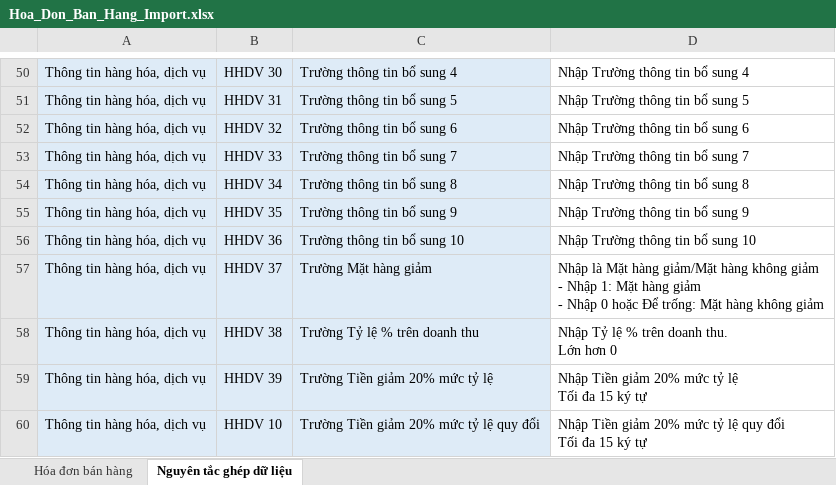
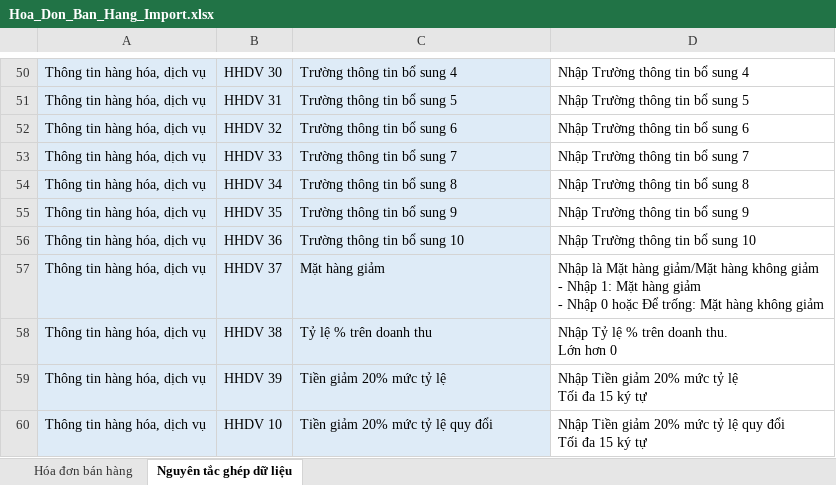
Before and after one commit to huyvq8899/pmbk_bill_dn_be, an Excel workbook: API/wwwroot/docs/Template/ImportHoaDon/Hoa_Don_Ban_Hang_Import.xlsx, sheet Nguyên tắc ghép dữ liệu, drawn as a sheet; only a part is shown, gaps mark what is left out; values as stored, in another font and other column widths than the file's, no borders; the diff names each change by its address in the sheet, - before the commit and + after, or states it on an @@ line.

```diff
--- a/API/wwwroot/docs/Template/ImportHoaDon/Hoa_Don_Ban_Hang_Import.xlsx (sheet Nguyên tắc ghép dữ liệu)
+++ b/API/wwwroot/docs/Template/ImportHoaDon/Hoa_Don_Ban_Hang_Import.xlsx (sheet Nguyên tắc ghép dữ liệu)
-C57: Trường Mặt hàng giảm
+C57: Mặt hàng giảm
-C58: Trường Tỷ lệ % trên doanh thu
+C58: Tỷ lệ % trên doanh thu
-C59: Trường Tiền giảm 20% mức tỷ lệ
+C59: Tiền giảm 20% mức tỷ lệ
-C60: Trường Tiền giảm 20% mức tỷ lệ quy đổi
+C60: Tiền giảm 20% mức tỷ lệ quy đổi
```
Also changed, not shown: API/wwwroot/docs/Template/ImportHoaDon/Hoa_Don_Gia_Tri_Gia_Tang_Import.xlsx, 1 other file.
